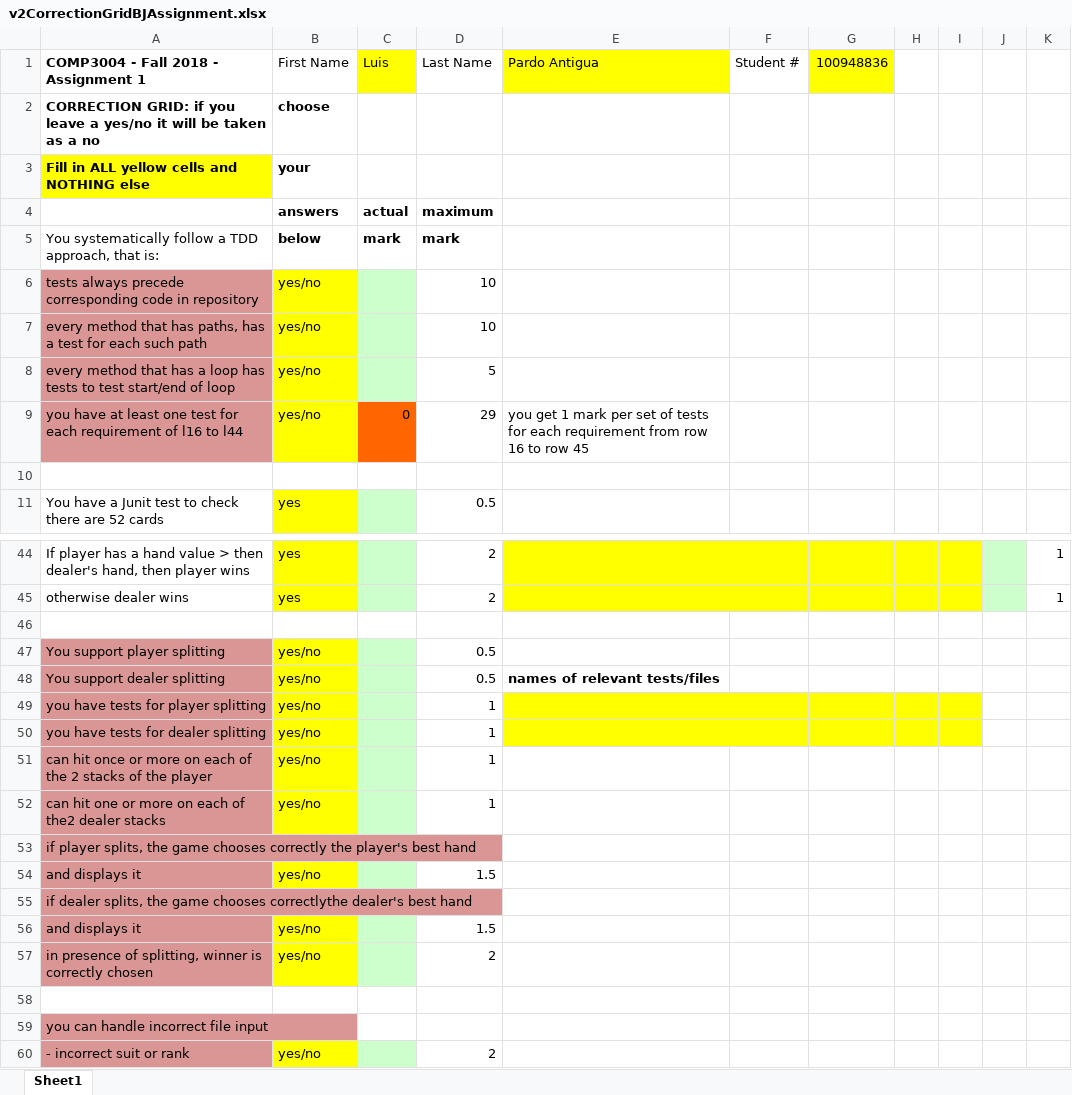
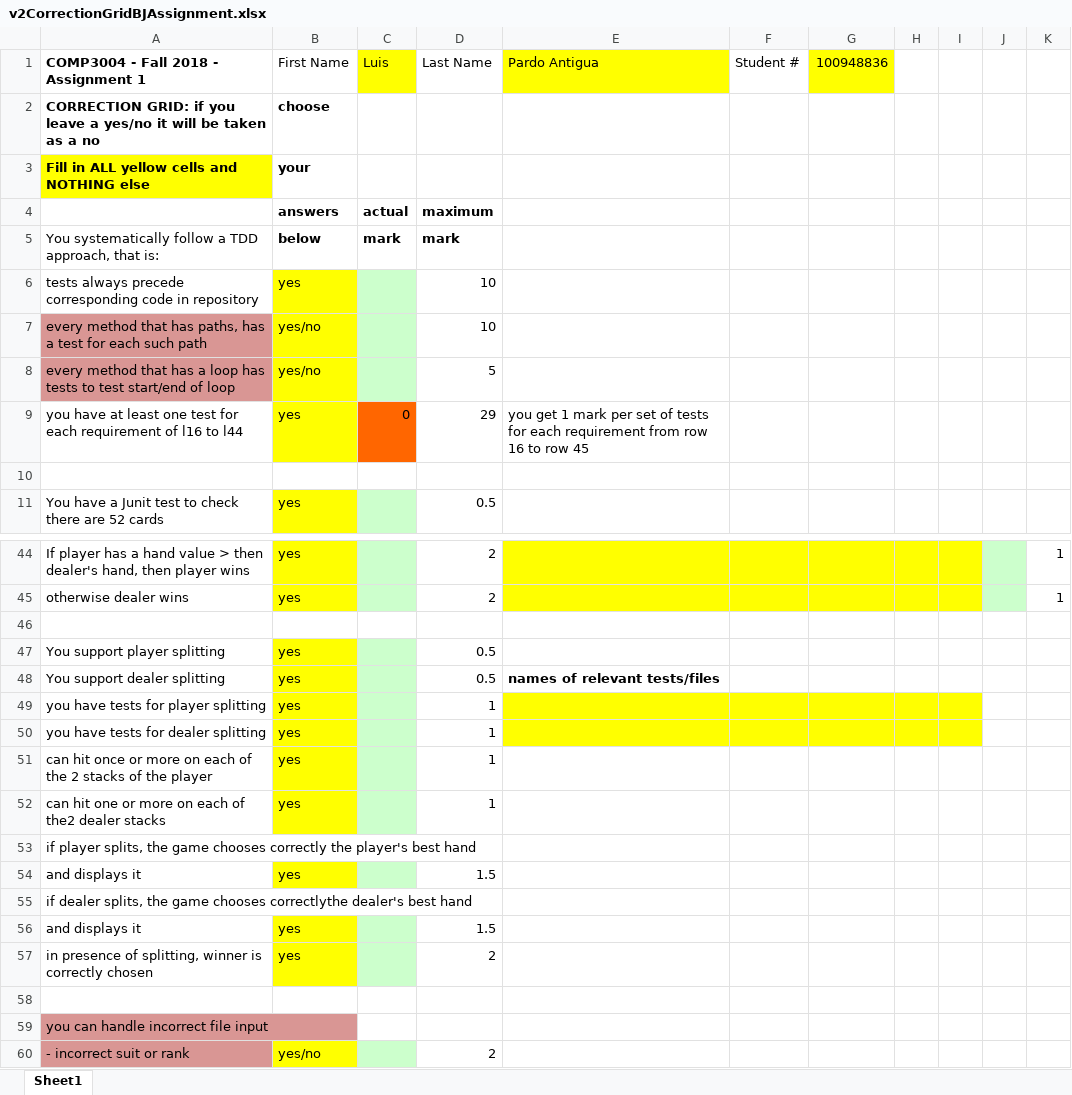
Before and after one commit to LuisPard011/Blackjack, an Excel workbook: v2CorrectionGridBJAssignment.xlsx, sheet Sheet1, drawn as a sheet; only a part is shown, gaps mark what is left out; values as stored, in another font and other column widths than the file's, no borders; the diff names each change by its address in the sheet, - before the commit and + after, or states it on an @@ line.

```diff
--- a/v2CorrectionGridBJAssignment.xlsx (sheet Sheet1)
+++ b/v2CorrectionGridBJAssignment.xlsx (sheet Sheet1)
-A6 fill: #D99694
+A6 fill: none
-B6 (First Name): yes/no
+B6 (First Name): yes
-A9 fill: #D99694
+A9 fill: none
-B9 (First Name): yes/no
+B9 (First Name): yes
-A47:A57 fill: #D99694
+A47:A57 fill: none
-B47:B52 (First Name): yes/no
+B47:B52 (First Name): yes
-B54 (First Name): yes/no
+B54 (First Name): yes
-B56:B57 (First Name): yes/no
+B56:B57 (First Name): yes
```
Also changed, not shown: 5 other files.
